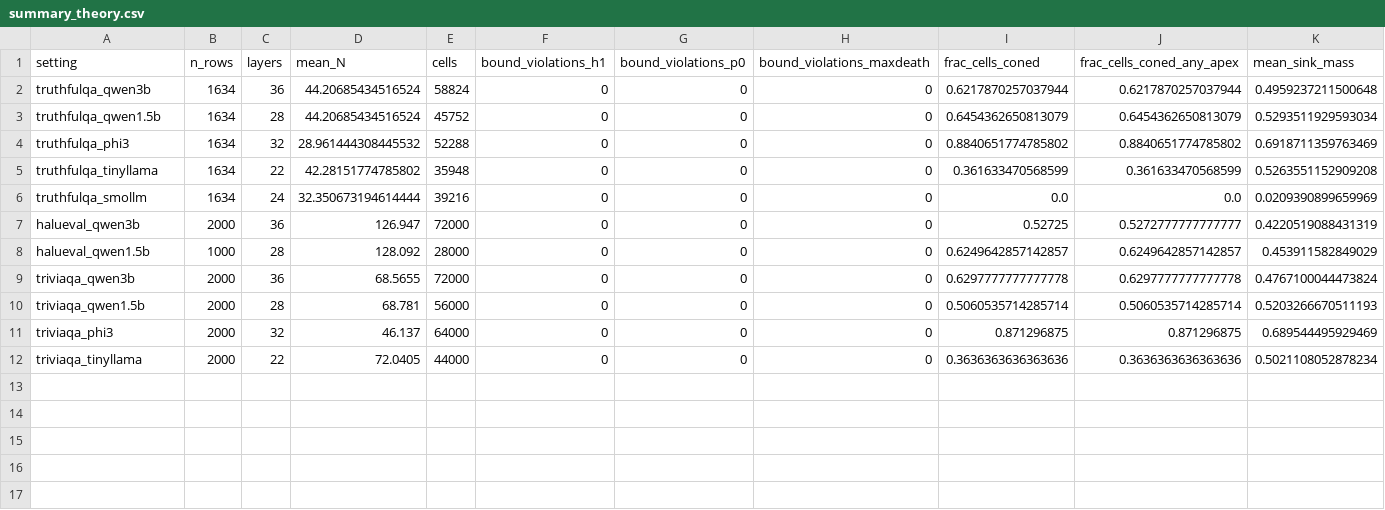
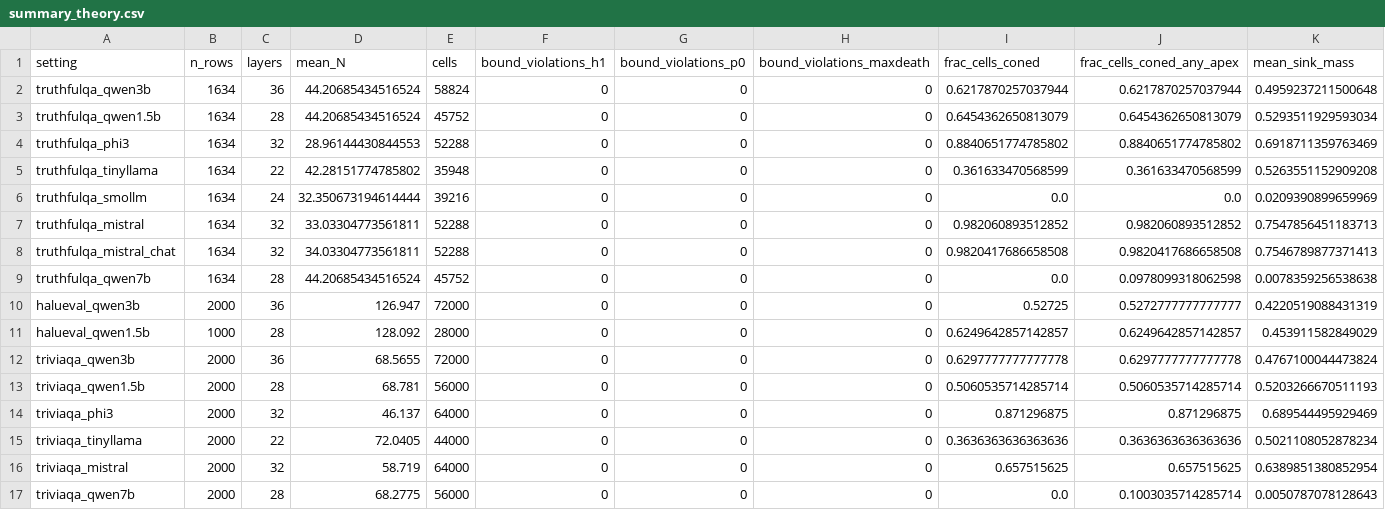
Before and after one commit to The-MathKing/ICLR, a CSV file: sinktda_results/summary_theory.csv, drawn as a sheet; only a part is shown; rows hold the shown columns only; the diff names each change by its address in the sheet, - before the commit and + after, or states it on an @@ line.

Commit message:
Regenerate tables, figures and macros with the 7B settings included
late_fusion now takes an explicit setting list and merges, like toha evaluate and
defect_probe: refitting a setting that is already in late_fusion.csv would move a
published number for no reason, since the fits are library-version sensitive and
the small-model features are gone. Verified against git HEAD: 11 -> 16 settings
with every original row byte-identical.

appendix_extra refuses to run while feature directories are missing. Its tables
are computed from layers.parquet and cannot be rebuilt from sinktda_results/ --
the LaTeX row needs the share of rows with P1>0, R^2 and the Spearman
correlation, none of which scaling_real_attention.csv stores. Running it now
would have rewritten the appendix and that CSV with 5 settings instead of 16,
unrecoverably. --force overrides if a shorter table is ever wanted.

Regenerated numbers: 192 -> 212 macros, 110 changed, 20 added, none removed.
NSettings 11 -> 16, NModels 5 -> 7, NCellsTotal 568,028 -> 838,356, TohaCells
12,336,672 -> 18,906,944, all with 0 violations. ModelSizeRange resolves to
1.1B--7B. PctConedRange 36--88% -> 36--98% and SinkMassRange 0.42--0.69 ->
0.42--0.75, both driven by Mistral-7B being the most sink-dominated model tested.

The sink-group fix earns its keep: TohaNoSinkModels is now "Qwen2.5-7B,
SmolLM-1.7B" and TohaArgZeroRange reads 40--83%. Under the old hardcoded
name-based test Qwen2.5-7B would have counted as sink-dominated and dragged that
range to 0--83%.

Three macros that were single values are now ranges because there are two
sink-less models, so the prose around them no longer reads correctly and must be
rewritten: NoSinkMass, RhoNoSink, NoSinkHOneNonempty (the SmolLM contrast
paragraph) and TohaSinkLossNoSink (the "in SmolLM" aside in section 5.4).

```diff
--- a/sinktda_results/summary_theory.csv
+++ b/sinktda_results/summary_theory.csv
-D4 (mean_N): 28.961444308445532
+D4 (mean_N): 28.96144430844553
+row 7: truthfulqa_mistral | 1634 | 32 | 33.03304773561811 | 52288 | 0 | 0 | 0 | 0.982060893512852 | 0.982060893512852 | 0.7547856451183713
+row 8: truthfulqa_mistral_chat | 1634 | 32 | 34.03304773561811 | 52288 | 0 | 0 | 0 | 0.9820417686658508 | 0.9820417686658508 | 0.7546789877371413
+row 9: truthfulqa_qwen7b | 1634 | 28 | 44.20685434516524 | 45752 | 0 | 0 | 0 | 0.0 | 0.0978099318062598 | 0.0078359256538638
+row 16: triviaqa_mistral | 2000 | 32 | 58.719 | 64000 | 0 | 0 | 0 | 0.657515625 | 0.657515625 | 0.6389851380852954
+row 17: triviaqa_qwen7b | 2000 | 28 | 68.2775 | 56000 | 0 | 0 | 0 | 0.0 | 0.1003035714285714 | 0.0050787078128643
```
Also changed, not shown: 12 other files.
